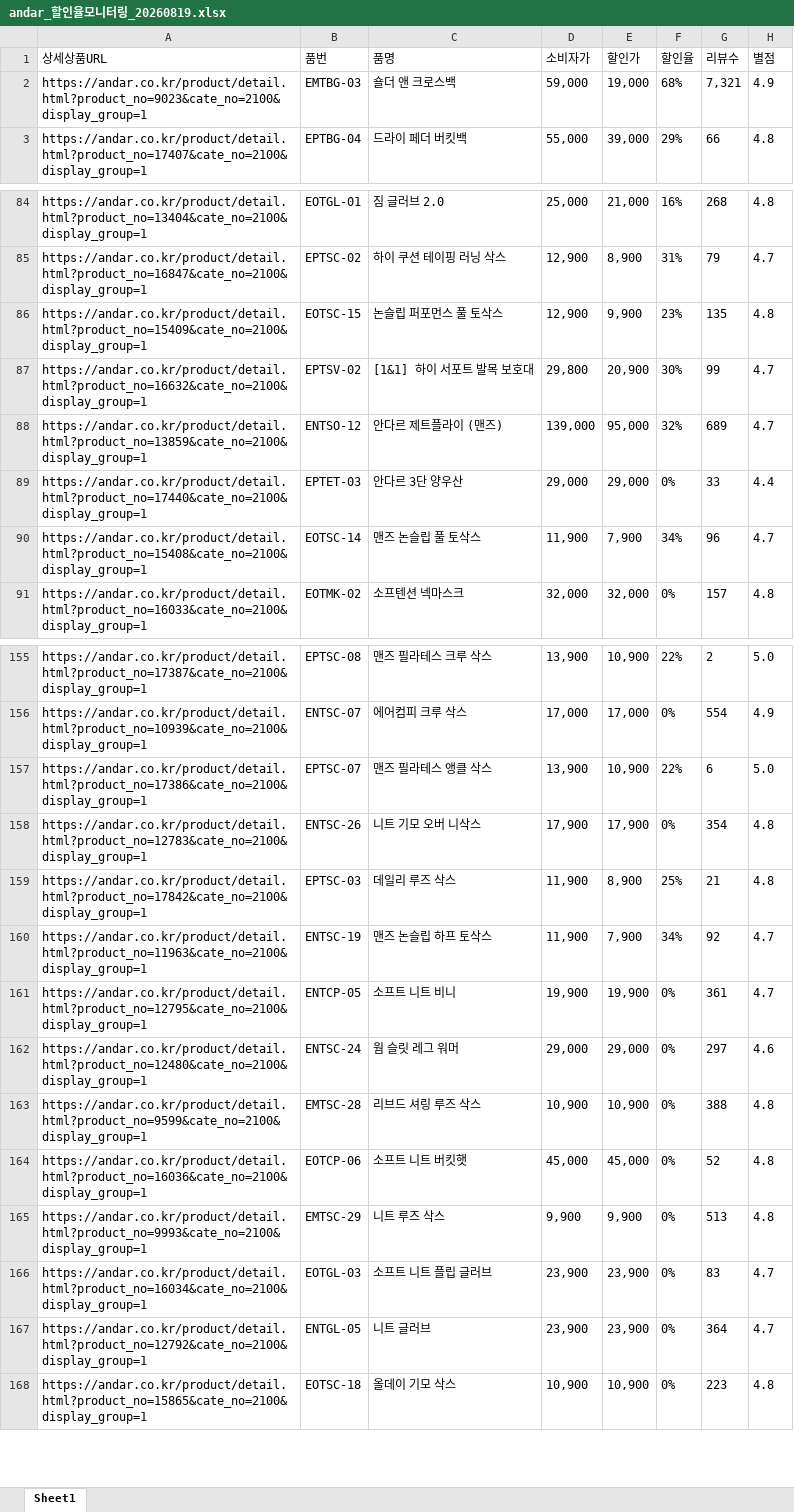
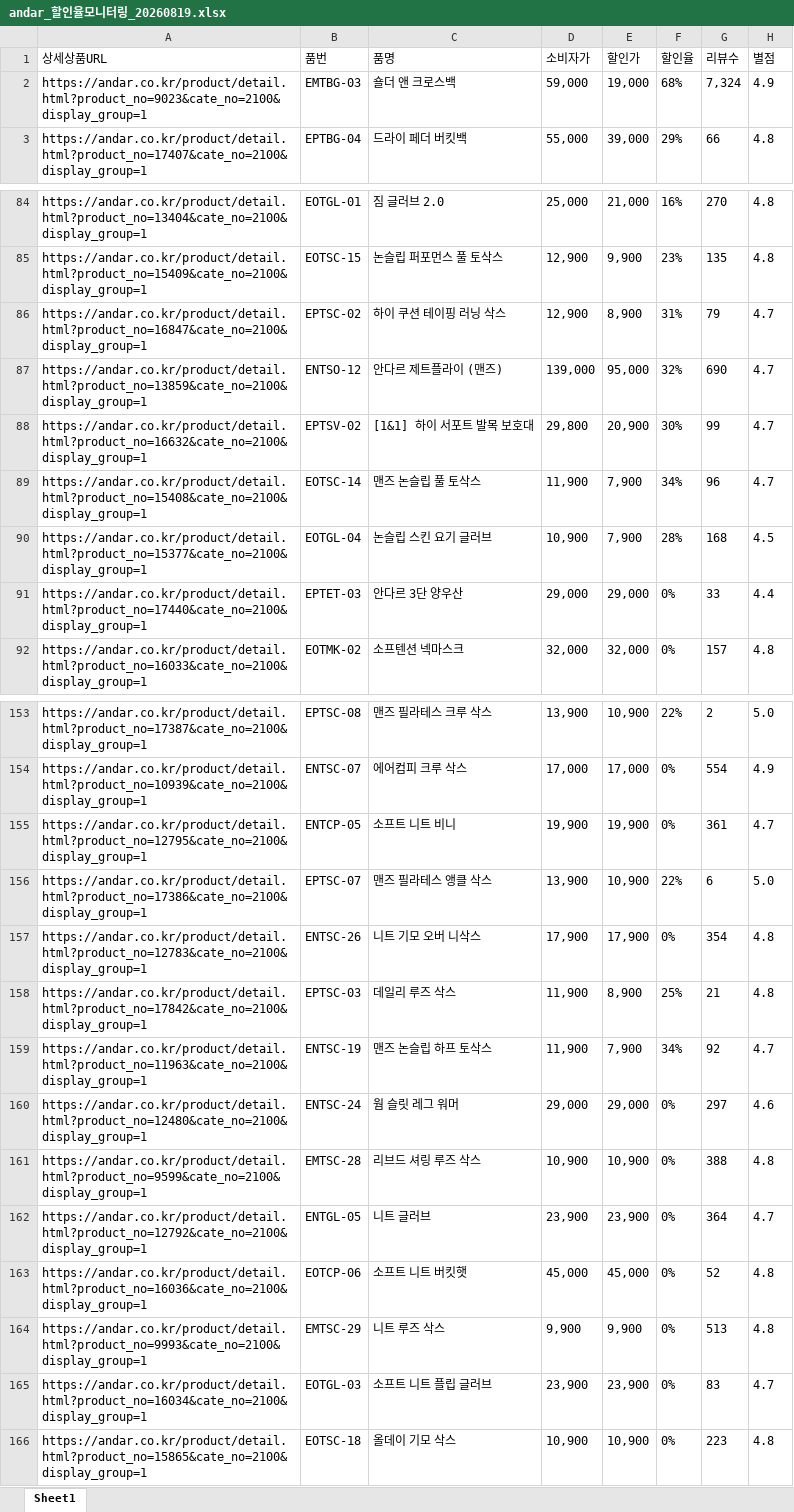
Before and after one commit to yupee-pretty/andar-scrape, an Excel workbook: results/andar_할인율모니터링_20260819.xlsx, sheet Sheet1, drawn as a sheet; only a part is shown, gaps mark what is left out; values as stored, in another font and other column widths than the file's, no borders; removed rows and columns are numbered as before the commit, all else as after; the diff covers the shown part only; the diff names each change by its address in the sheet, - before the commit and + after, or states it on an @@ line.

```diff
--- a/results/andar_할인율모니터링_20260819.xlsx (sheet Sheet1)
+++ b/results/andar_할인율모니터링_20260819.xlsx (sheet Sheet1)
-G2 (리뷰수): 7,321
+G2 (리뷰수): 7,324
-G84 (리뷰수): 268
+G84 (리뷰수): 270
@@ row 86 moved to row 85: https://andar.co.kr/product/detail.html?… @@
+row 87: https://andar.co.kr/product/detail.html?product_no=13859&cate_no=2100&display_group=1 | ENTSO-12 | 안다르 제트플라이 (맨즈) | 139,000 | 95,000 | 32% | 690 | 4.7
-row 88: https://andar.co.kr/product/detail.html?product_no=13859&cate_no=2100&display_group=1 | ENTSO-12 | 안다르 제트플라이 (맨즈) | 139,000 | 95,000 | 32% | 689 | 4.7
@@ row 90 moved to row 89: https://andar.co.kr/product/detail.html?… @@
+row 90: https://andar.co.kr/product/detail.html?product_no=15377&cate_no=2100&display_group=1 | EOTGL-04 | 논슬립 스킨 요기 글러브 | 10,900 | 7,900 | 28% | 168 | 4.5
@@ row 161 moved to row 155: https://andar.co.kr/product/detail.html?… @@
@@ row 167 moved to row 162: https://andar.co.kr/product/detail.html?… @@
```
Also changed, not shown: 20 added rows, 22 removed rows, 29 moved rows and 13 edited cells elsewhere in this sheet.
